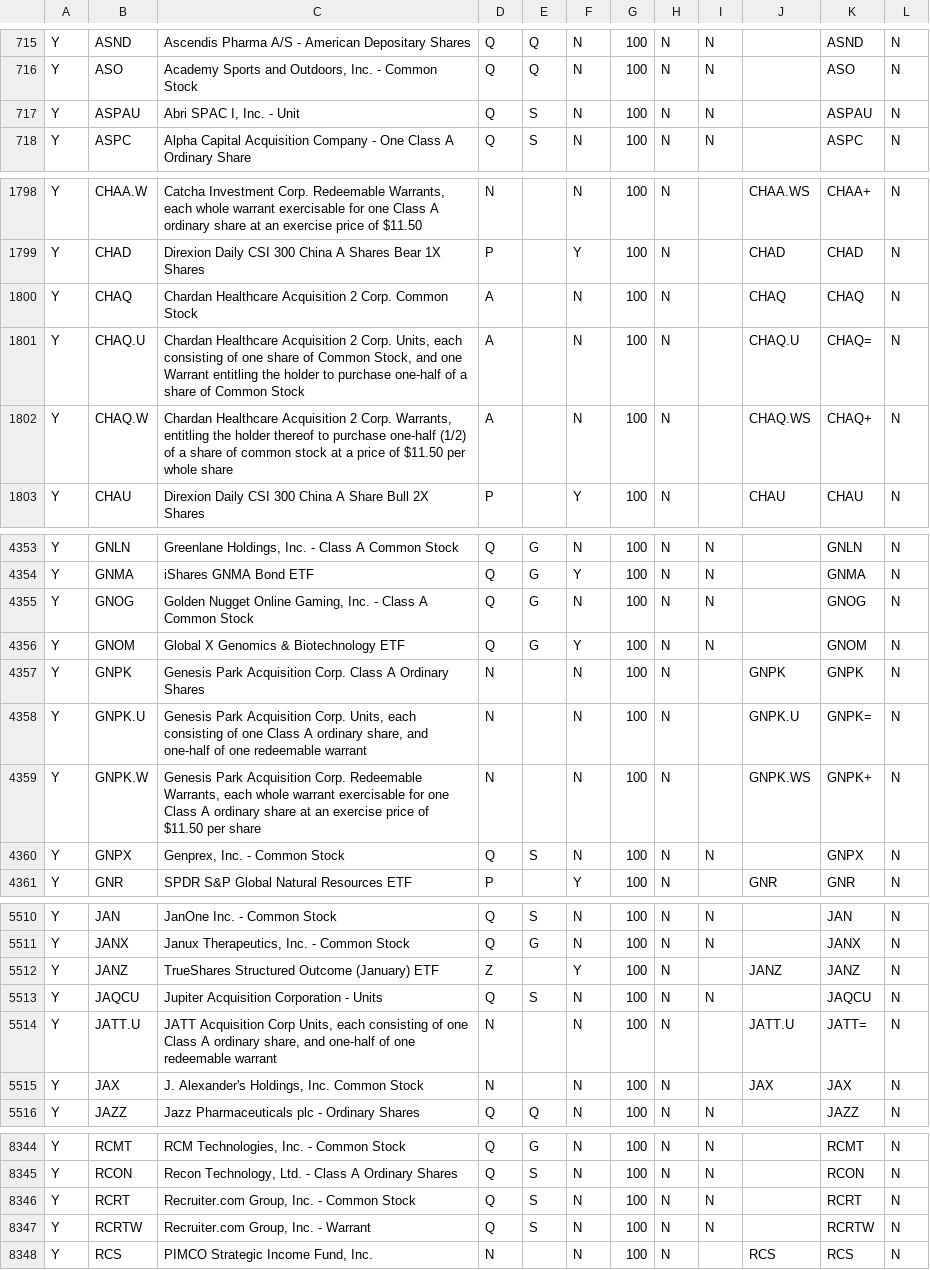
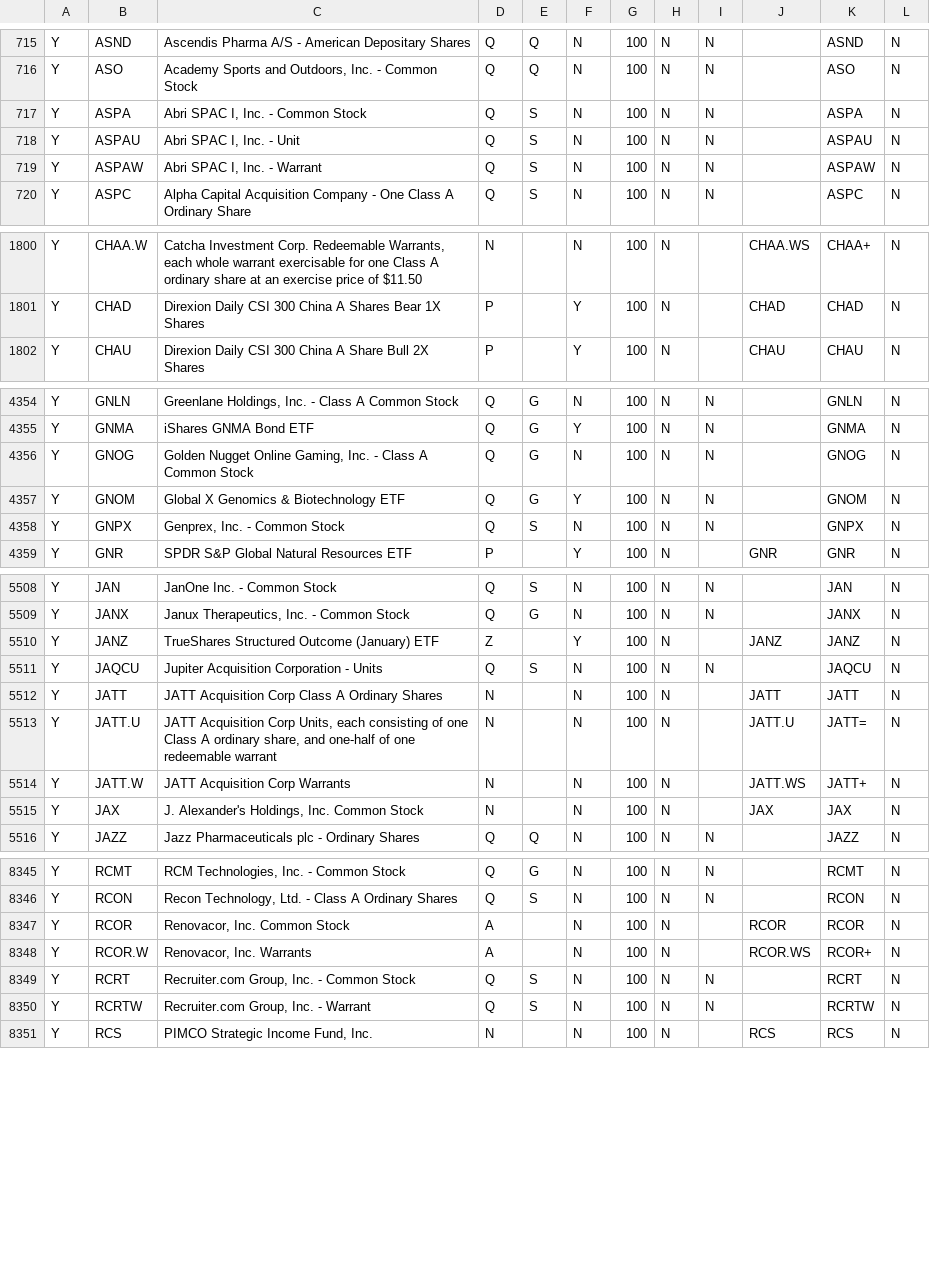
Before and after one commit to asafravid/EtfCorrelationScanner, a CSV file: Indices/nasdaqtraded.csv, drawn as a sheet; only a part is shown, gaps mark what is left out; removed rows and columns are numbered as before the commit, all else as after; the diff covers the shown part only; the diff names each change by its address in the sheet, - before the commit and + after, or states it on an @@ line.

```diff
--- a/Indices/nasdaqtraded.csv
+++ b/Indices/nasdaqtraded.csv
+row 717: Y | ASPA | Abri SPAC I, Inc. - Common Stock | Q | S | N | 100 | N | N |  | ASPA | N
+row 719: Y | ASPAW | Abri SPAC I, Inc. - Warrant | Q | S | N | 100 | N | N |  | ASPAW | N
-row 1800: Y | CHAQ | Chardan Healthcare Acquisition 2 Corp. Common Stock | A |  | N | 100 | N |  | CHAQ | CHAQ | N
-row 1801: Y | CHAQ.U | Chardan Healthcare Acquisition 2 Corp. Units, each consisting of one share of Common Stock, and one Warrant entitling the holder to purchase one-half of a share of Common Stock | A |  | N | 100 | N |  | CHAQ.U | CHAQ= | N
-row 1802: Y | CHAQ.W | Chardan Healthcare Acquisition 2 Corp. Warrants, entitling the holder thereof to purchase one-half (1/2) of a share of common stock at a price of $11.50 per whole share | A |  | N | 100 | N |  | CHAQ.WS | CHAQ+ | N
-row 4357: Y | GNPK | Genesis Park Acquisition Corp. Class A Ordinary Shares | N |  | N | 100 | N |  | GNPK | GNPK | N
-row 4358: Y | GNPK.U | Genesis Park Acquisition Corp. Units, each consisting of one Class A ordinary share, and one-half of one redeemable warrant | N |  | N | 100 | N |  | GNPK.U | GNPK= | N
-row 4359: Y | GNPK.W | Genesis Park Acquisition Corp. Redeemable Warrants, each whole warrant exercisable for one Class A ordinary share at an exercise price of $11.50 per share | N |  | N | 100 | N |  | GNPK.WS | GNPK+ | N
+row 5512: Y | JATT | JATT Acquisition Corp Class A Ordinary Shares | N |  | N | 100 | N |  | JATT | JATT | N
+row 5514: Y | JATT.W | JATT Acquisition Corp Warrants | N |  | N | 100 | N |  | JATT.WS | JATT+ | N
+row 8347: Y | RCOR | Renovacor, Inc. Common Stock | A |  | N | 100 | N |  | RCOR | RCOR | N
+row 8348: Y | RCOR.W | Renovacor, Inc. Warrants | A |  | N | 100 | N |  | RCOR.WS | RCOR+ | N
```
Also changed, not shown: 5 added rows and 3 edited cells elsewhere in this file, Indices/nasdaqlisted.csv, Indices/otherlisted.csv, 2 other files.
